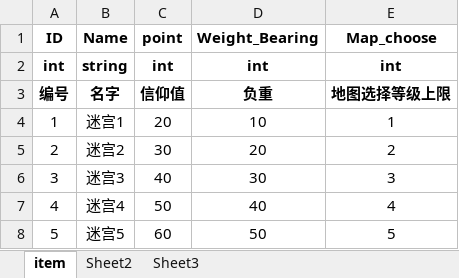
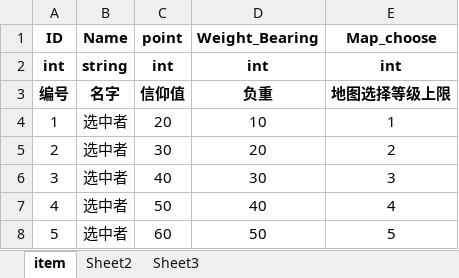
Before and after one commit to Theed4kK/MiGong, an Excel workbook: doc/配置/level.xlsx, sheet item, drawn as a sheet; values as stored, in another font and other column widths than the file's, no borders; the diff names each change by its address in the sheet, - before the commit and + after, or states it on an @@ line.

```diff
--- a/doc/配置/level.xlsx (sheet item)
+++ b/doc/配置/level.xlsx (sheet item)
-B4 (Name): 迷宫1
+B4 (Name): 选中者
-B5 (Name): 迷宫2
+B5 (Name): 选中者
-B6 (Name): 迷宫3
+B6 (Name): 选中者
-B7 (Name): 迷宫4
+B7 (Name): 选中者
-B8 (Name): 迷宫5
+B8 (Name): 选中者
```
Also changed, not shown: doc/配置/commom.xlsx, 41 other files.
